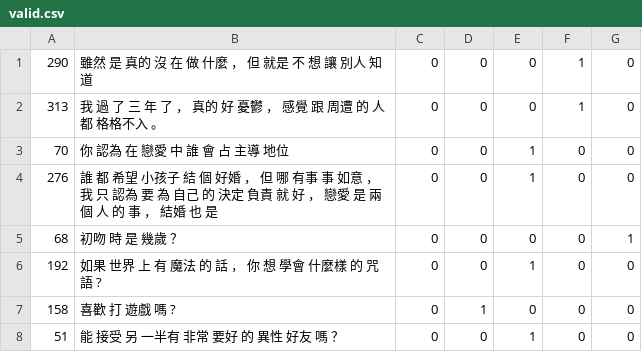
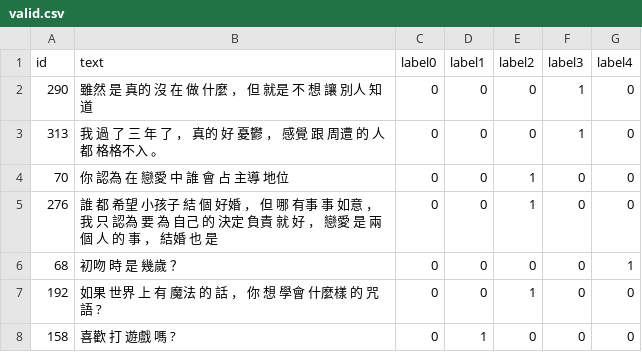
Before and after one commit to ttpss930141011/Project, a CSV file: sample/data/valid.csv, drawn as a sheet; only a part is shown; the shorter side is filled out with more unchanged rows; the diff names each change by its address in the sheet, - before the commit and + after, or states it on an @@ line.

Commit message:
update

```diff
--- a/sample/data/valid.csv
+++ b/sample/data/valid.csv
+row 1: id | text | label0 | label1 | label2 | label3 | label4
```
